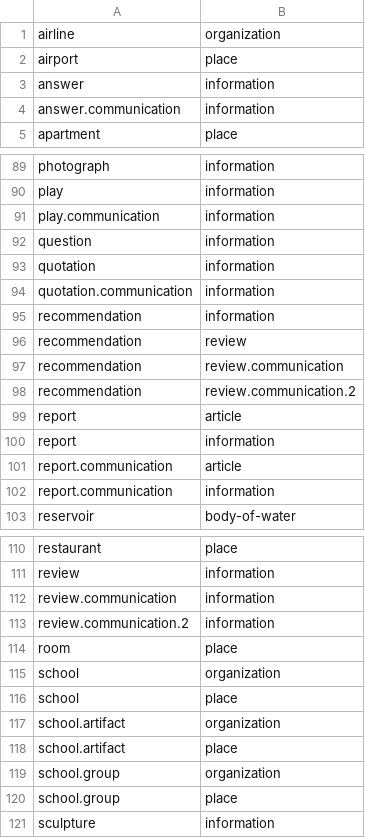
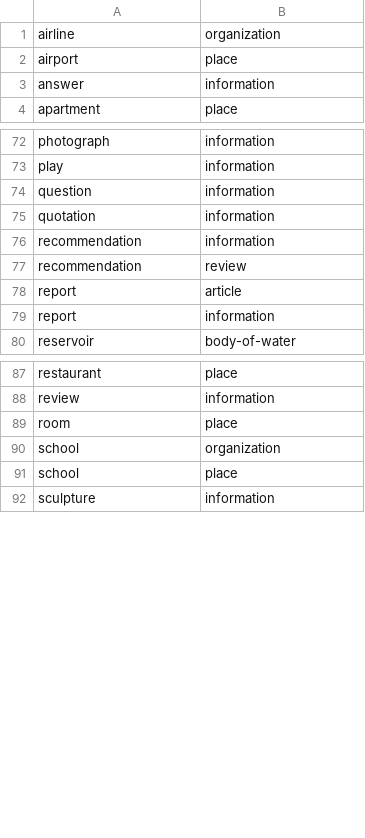
Before and after one commit to petfold/ontodag-core, a TSV file: views/schemaorg.tsv, drawn as a sheet; only a part is shown, gaps mark what is left out; the diff covers the shown part only.

```diff
--- a/views/schemaorg.tsv
+++ b/views/schemaorg.tsv
@@ -3,3 +3,2 @@ airport	place
 answer	information
-answer.communication	information
 apartment	place
@@ -90,14 +73,8 @@ photograph	information
 play	information
-play.communication	information
 question	information
 quotation	information
-quotation.communication	information
 recommendation	information
 recommendation	review
-recommendation	review.communication
-recommendation	review.communication.2
 report	article
 report	information
-report.communication	article
-report.communication	information
 reservoir	body-of-water
@@ -111,4 +88,2 @@ restaurant	place
 review	information
-review.communication	information
-review.communication.2	information
 room	place
@@ -116,6 +91,2 @@ school	organization
 school	place
-school.artifact	organization
-school.artifact	place
-school.group	organization
-school.group	place
 sculpture	information
```
Also changed, not shown: 18 removed rows elsewhere in this file, 16 other files.
